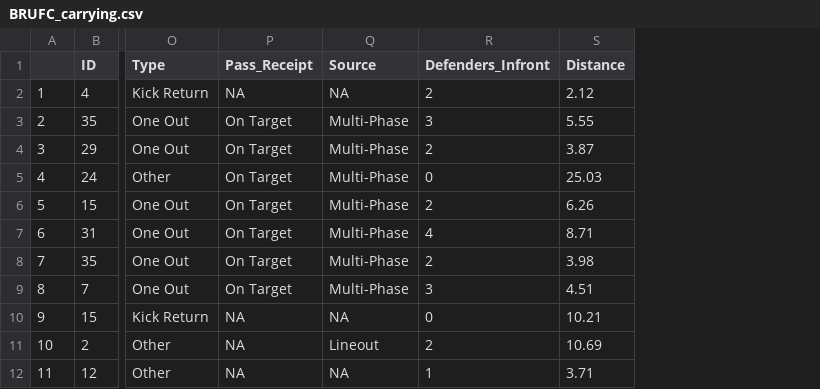
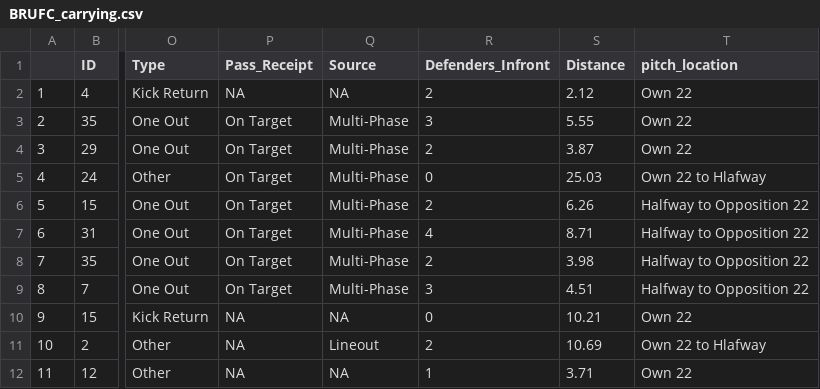
Before and after one commit to ConnorFewster/EI, a CSV file: BRUFC_carrying.csv, drawn as a sheet; only a part is shown, gaps mark what is left out; the diff names each change by its address in the sheet, - before the commit and + after, or states it on an @@ line.

Commit message:
Add files via upload

```diff
--- a/BRUFC_carrying.csv
+++ b/BRUFC_carrying.csv
+column T (pitch_location), rows 2-12: Own 22 | Own 22 | Own 22 | Own 22 to Hlafway | Halfway to Opposition 22 | Halfway to Opposition 22 | Halfway to Opposition 22 | Halfway to Opposition 22 | Own 22 | Own 22 to Hlafway | Own 22
```
